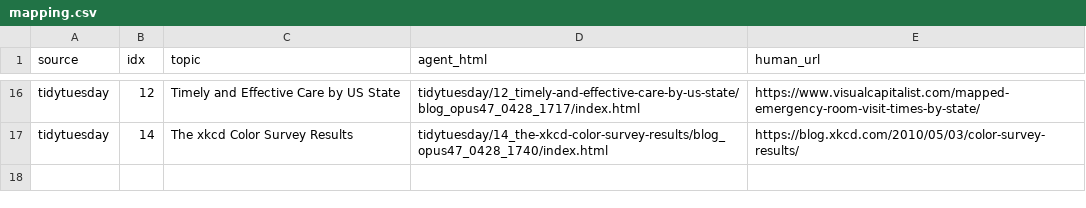
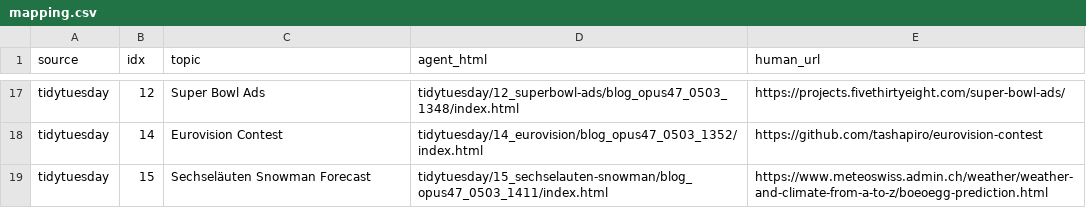
Before and after one commit to data-journalist-agent/data-journalist-agent.github.io, a CSV file: mapping.csv, drawn as a sheet; only a part is shown, gaps mark what is left out; addresses are those after the commit; the diff covers the shown part only; the diff names each change by its address in the sheet, - before the commit and + after, or states it on an @@ line.

Commit message:
Update mapping.csv

```diff
--- a/mapping.csv
+++ b/mapping.csv
-C17 (topic): Timely and Effective Care by US State
+C17 (topic): Super Bowl Ads
-D17 (agent_html): tidytuesday/12_timely-and-effective-care-by-us-state/blog_opus47_0428_1717/index.html
+D17 (agent_html): tidytuesday/12_superbowl-ads/blog_opus47_0503_1348/index.html
-E17 (human_url): https://www.visualcapitalist.com/mapped-emergency-room-visit-times-by-state/
+E17 (human_url): https://projects.fivethirtyeight.com/super-bowl-ads/
-C18 (topic): The xkcd Color Survey Results
+C18 (topic): Eurovision Contest
-D18 (agent_html): tidytuesday/14_the-xkcd-color-survey-results/blog_opus47_0428_1740/index.html
+D18 (agent_html): tidytuesday/14_eurovision/blog_opus47_0503_1352/index.html
-E18 (human_url): https://blog.xkcd.com/2010/05/03/color-survey-results/
+E18 (human_url): https://github.com/tashapiro/eurovision-contest
+row 19: tidytuesday | 15 | Sechseläuten Snowman Forecast | tidytuesday/15_sechselauten-snowman/blog_opus47_0503_1411/index.html | https://www.meteoswiss.admin.ch/weather/weather-and-climate-from-a-to-z/boeoegg-prediction.html
```
Also changed, not shown: 9 added rows, 8 removed rows and 14 edited cells elsewhere in this file.
